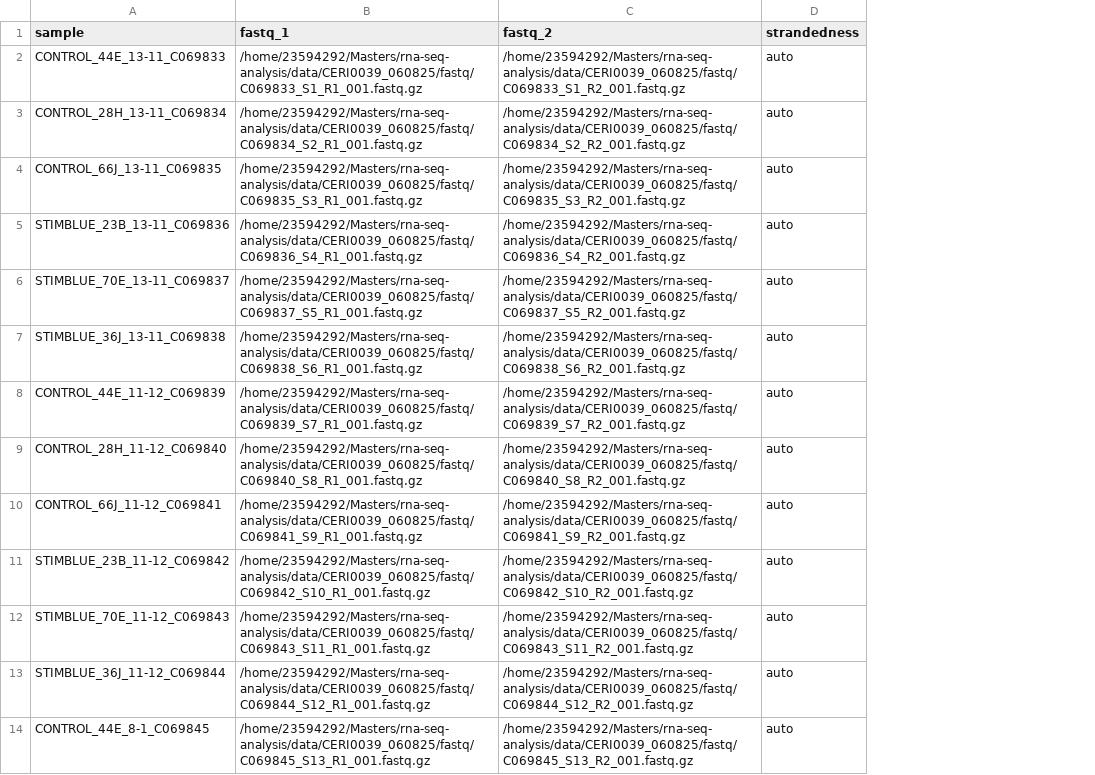
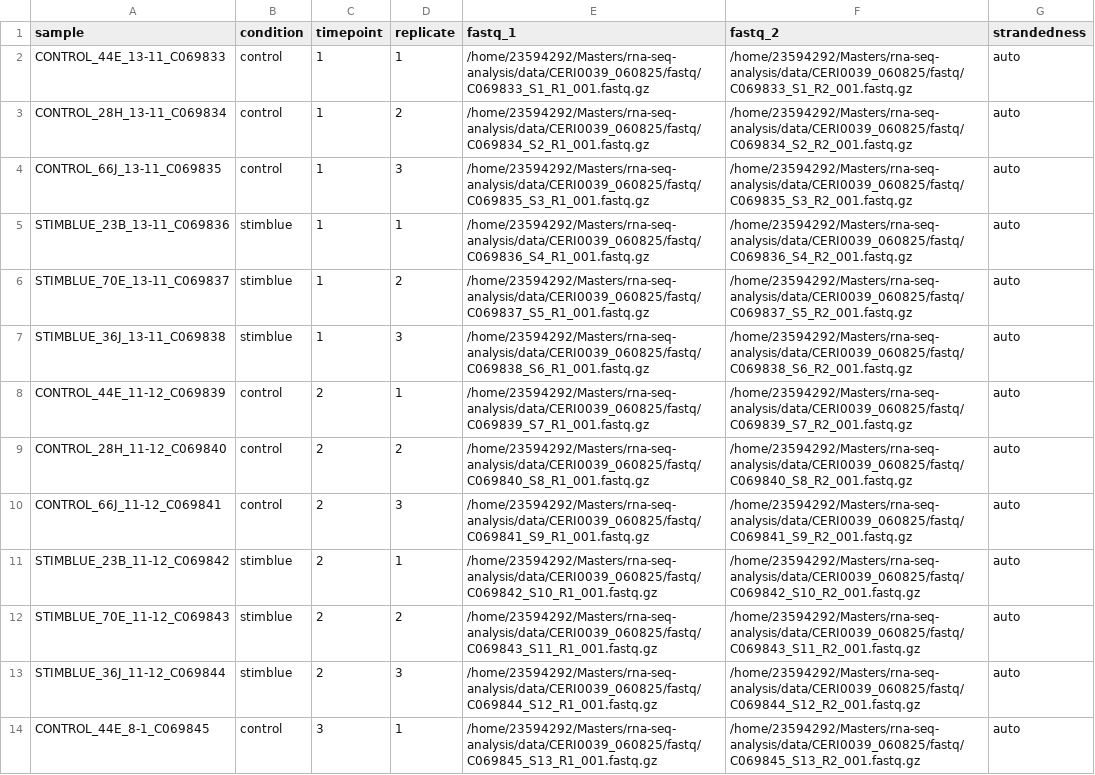
Before and after one commit to larajuneb/Masters, a CSV file: rna-seq-analysis/samplesheet.csv, drawn as a sheet; only a part is shown; the diff names each change by its address in the sheet, - before the commit and + after, or states it on an @@ line.

Commit message:
Added extra columns to samplesheet.csv

```diff
--- a/rna-seq-analysis/samplesheet.csv
+++ b/rna-seq-analysis/samplesheet.csv
+column B (condition), rows 2-14: control | control | control | stimblue | stimblue | stimblue | control | control | control | stimblue | stimblue | stimblue | control
+column C (timepoint), rows 2-14: 1 | 1 | 1 | 1 | 1 | 1 | 2 | 2 | 2 | 2 | 2 | 2 | 3
+column D (replicate), rows 2-14: 1 | 2 | 3 | 1 | 2 | 3 | 1 | 2 | 3 | 1 | 2 | 3 | 1
```
